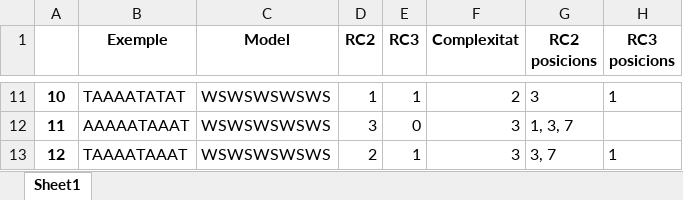
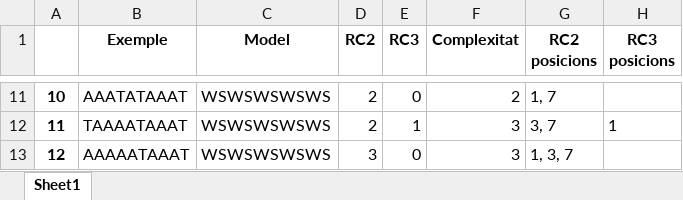
Before and after one commit to garaupere/decaGEN, an Excel workbook: generated/dols2006.xlsx, sheet Sheet1, drawn as a sheet; only a part is shown, gaps mark what is left out; values as stored, in another font and other column widths than the file's, no borders; the diff covers the shown part only; the diff names each change by its address in the sheet, - before the commit and + after, or states it on an @@ line.

```diff
--- a/generated/dols2006.xlsx (sheet Sheet1)
+++ b/generated/dols2006.xlsx (sheet Sheet1)
-B11 (Exemple): TAAAATATAT
+B11 (Exemple): AAATATAAAT
-D11 (RC2): 1
+D11 (RC2): 2
-E11 (RC3): 1
+E11 (RC3): 0
-G11 (RC2 posicions): 3
+G11 (RC2 posicions): 1, 7
-H11 (RC3 posicions): 1
+H11 (RC3 posicions): (empty)
-B12 (Exemple): AAAAATAAAT
+B12 (Exemple): TAAAATAAAT
-D12 (RC2): 3
+D12 (RC2): 2
-E12 (RC3): 0
+E12 (RC3): 1
-G12 (RC2 posicions): 1, 3, 7
+G12 (RC2 posicions): 3, 7
-H12 (RC3 posicions): (empty)
+H12 (RC3 posicions): 1
-B13 (Exemple): TAAAATAAAT
+B13 (Exemple): AAAAATAAAT
-D13 (RC2): 2
+D13 (RC2): 3
-E13 (RC3): 1
+E13 (RC3): 0
-G13 (RC2 posicions): 3, 7
+G13 (RC2 posicions): 1, 3, 7
-H13 (RC3 posicions): 1
+H13 (RC3 posicions): (empty)
```
Also changed, not shown: 29 edited cells elsewhere in this sheet, generated/oliva1980.xlsx, generated/oliva1988.xlsx, 14 other files.
